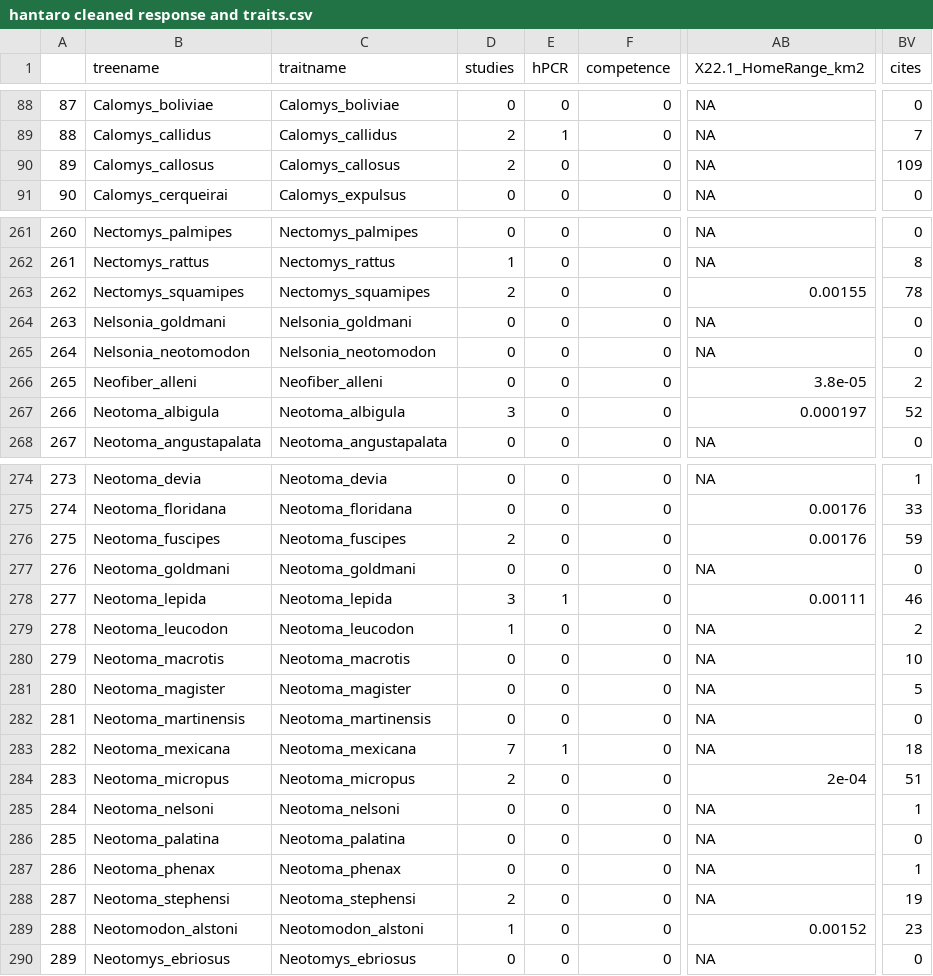
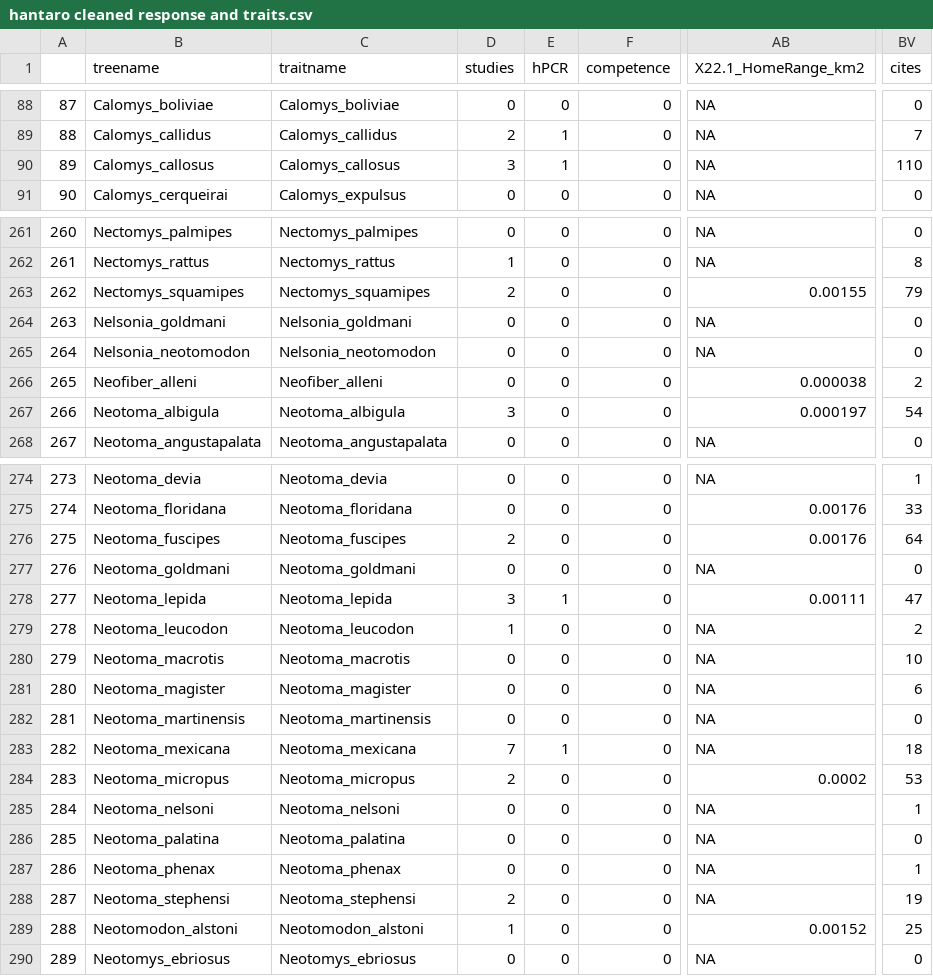
Before and after one commit to viralemergence/hantaro, a CSV file: data/clean files/hantaro cleaned response and traits.csv, drawn as a sheet; only a part is shown, gaps mark what is left out; the diff covers the shown part only; the diff names each change by its address in the sheet, - before the commit and + after, or states it on an @@ line.

```diff
--- a/data/clean files/hantaro cleaned response and traits.csv
+++ b/data/clean files/hantaro cleaned response and traits.csv
-D90 (studies): 2
+D90 (studies): 3
-E90 (hPCR): 0
+E90 (hPCR): 1
-BV90 (cites): 109
+BV90 (cites): 110
-BV263 (cites): 78
+BV263 (cites): 79
-AB266 (X22.1_HomeRange_km2): 3.8e-05
+AB266 (X22.1_HomeRange_km2): 0.000038
-BV267 (cites): 52
+BV267 (cites): 54
-BV276 (cites): 59
+BV276 (cites): 64
-BV278 (cites): 46
+BV278 (cites): 47
-BV281 (cites): 5
+BV281 (cites): 6
-AB284 (X22.1_HomeRange_km2): 2e-04
+AB284 (X22.1_HomeRange_km2): 0.0002
-BV284 (cites): 51
+BV284 (cites): 53
-BV289 (cites): 23
+BV289 (cites): 25
```
Also changed, not shown: 51 edited cells elsewhere in this file, data/clean files/hantaro predictions.csv, figs/Table S2.csv, 9 other files.
